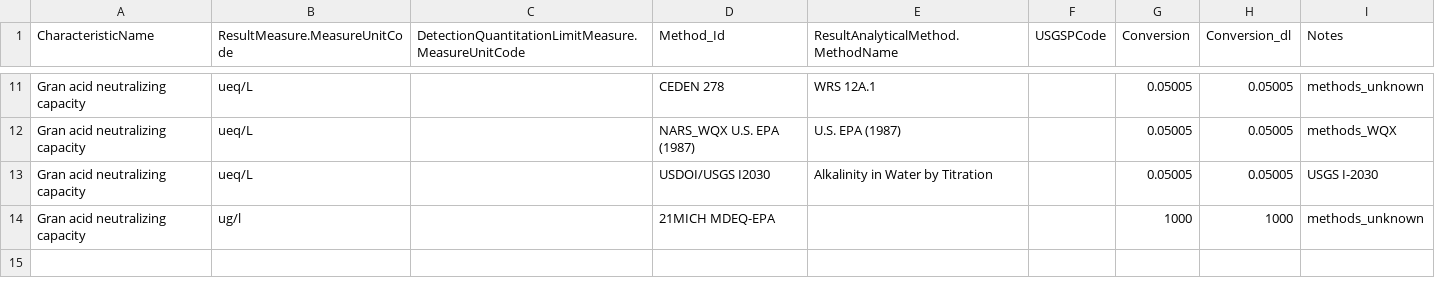
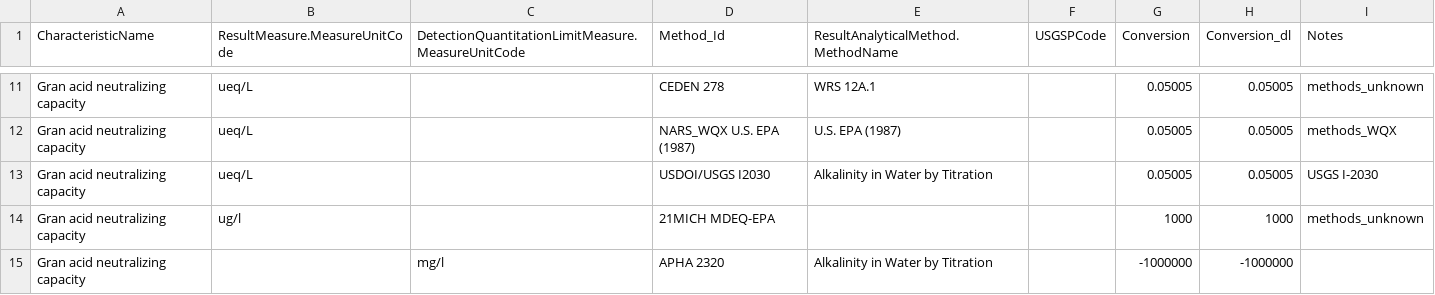
Before and after one commit to cont-limno/lagos_database, a CSV file: conversion_files/anc_Methods_Conversion.csv, drawn as a sheet; only a part is shown, gaps mark what is left out.

```diff
--- a/conversion_files/anc_Methods_Conversion.csv
+++ b/conversion_files/anc_Methods_Conversion.csv
@@ -14 +14,2 @@ Gran acid neutralizing capacity,ueq/L,,USDOI/USGS I2030,Alkalinity in Water by T
 Gran acid neutralizing capacity,ug/l,,21MICH MDEQ-EPA,,,1000,1000,methods_unknown
+Gran acid neutralizing capacity,,mg/l,APHA 2320,Alkalinity in Water by Titration,,-1000000,-1000000,
```
Also changed, not shown: conversion_files/K_Methods_Conversion.csv, conversion_files/Na_Methods_Conversion.csv, 5 other files.
